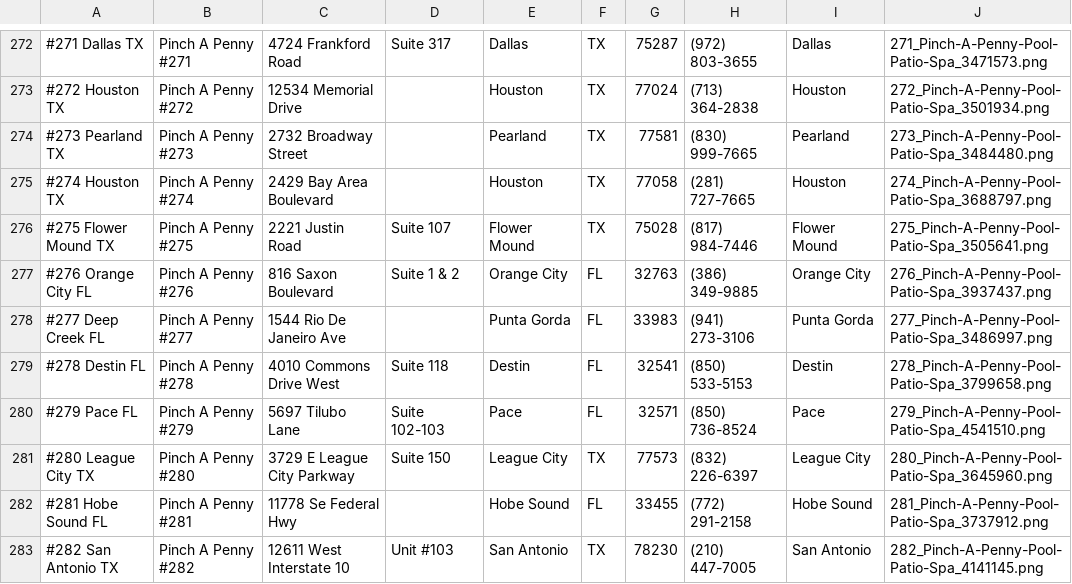
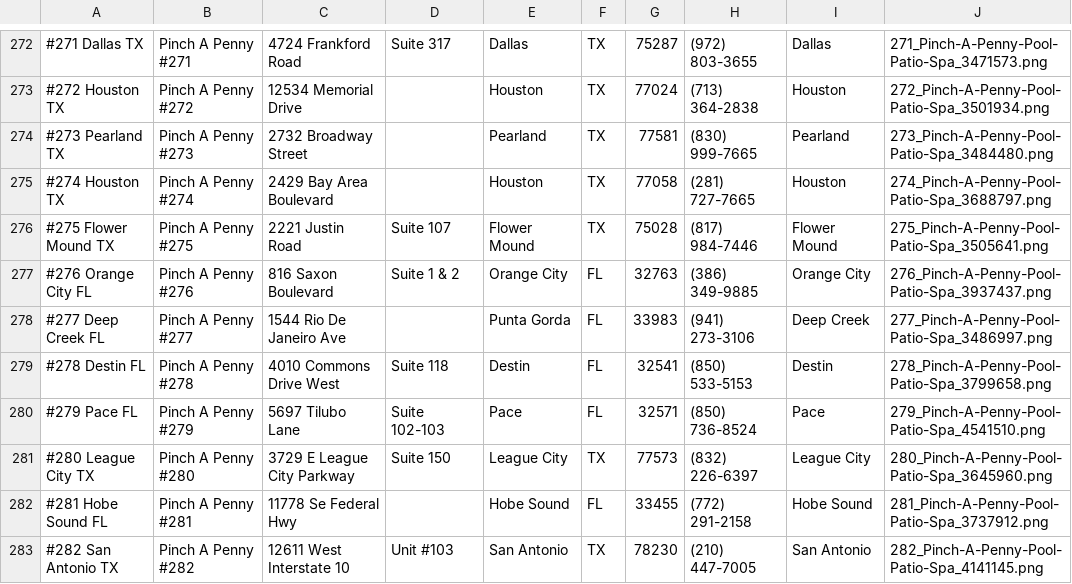
Before and after one commit to TemplateSourceData/PinchaPenny, a CSV file: Pinch A Penny Locations.csv, drawn as a sheet; only a part is shown, gaps mark what is left out; the diff names each change by its address in the sheet, - before the commit and + after, or states it on an @@ line.

```diff
--- a/Pinch A Penny Locations.csv
+++ b/Pinch A Penny Locations.csv
-I278: Punta Gorda
+I278: Deep Creek
```
